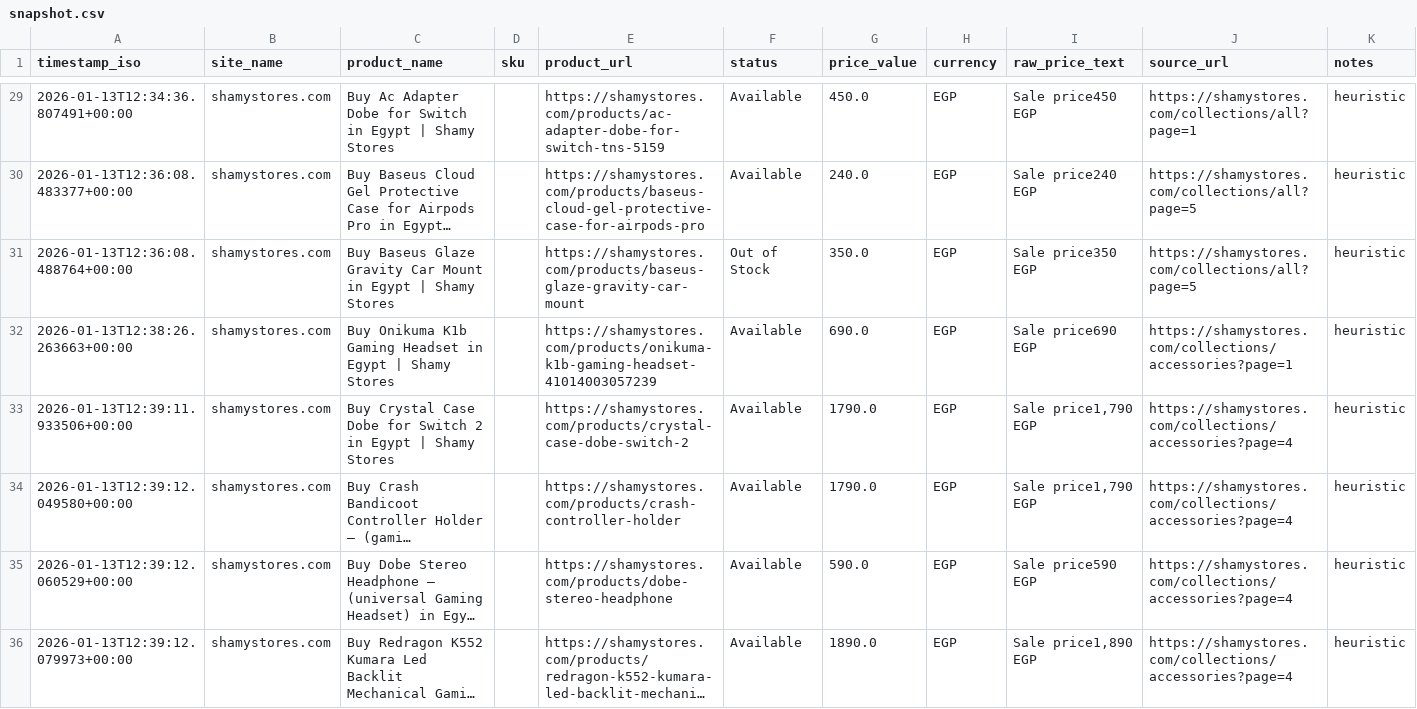
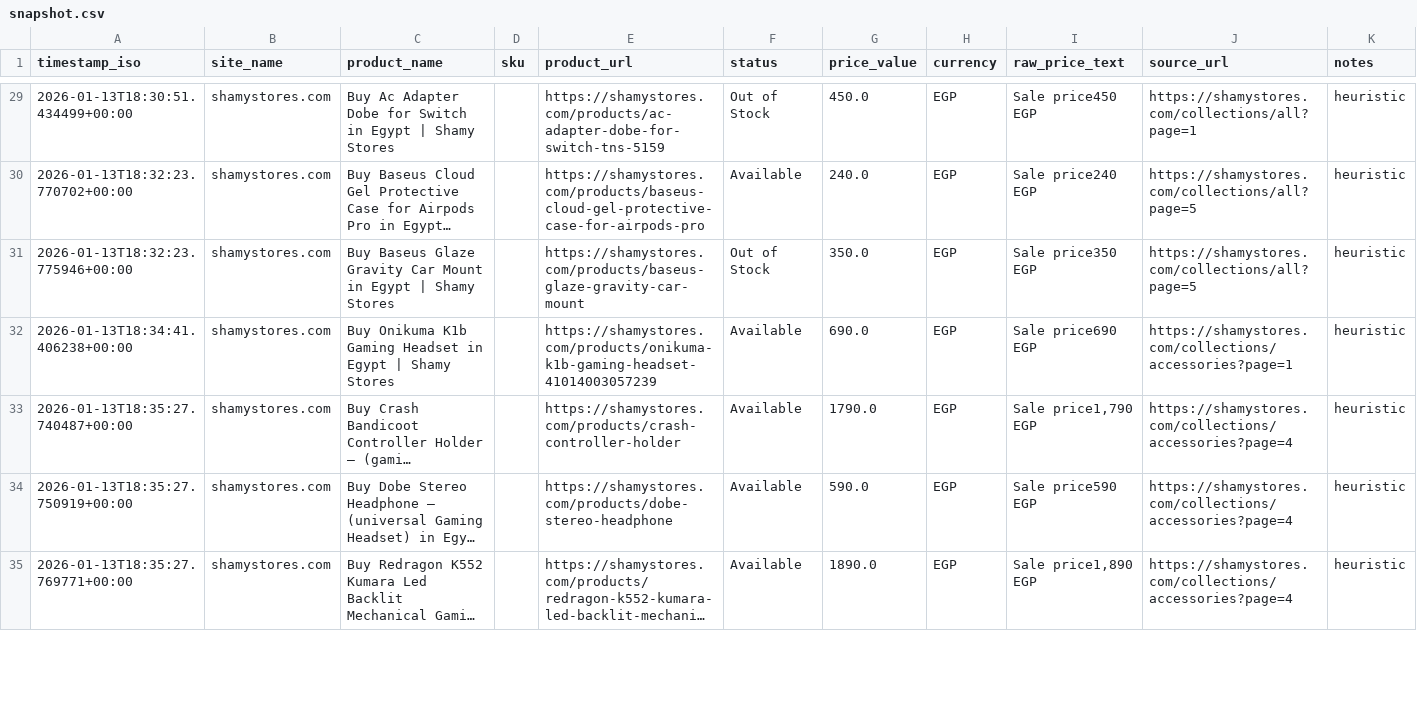
Before and after one commit to Mohanad1206/scraper-final, a CSV file: data/snapshot.csv, drawn as a sheet; only a part is shown, gaps mark what is left out; long unchanged cells end in …; removed rows and columns are numbered as before the commit, all else as after; the diff covers the shown part only; the diff names each change by its address in the sheet, - before the commit and + after, or states it on an @@ line.

```diff
--- a/data/snapshot.csv
+++ b/data/snapshot.csv
-A29 (timestamp_iso): 2026-01-13T12:34:36.807491+00:00
+A29 (timestamp_iso): 2026-01-13T18:30:51.434499+00:00
-F29 (status): Available
+F29 (status): Out of Stock
-A30 (timestamp_iso): 2026-01-13T12:36:08.483377+00:00
+A30 (timestamp_iso): 2026-01-13T18:32:23.770702+00:00
-A31 (timestamp_iso): 2026-01-13T12:36:08.488764+00:00
+A31 (timestamp_iso): 2026-01-13T18:32:23.775946+00:00
-A32 (timestamp_iso): 2026-01-13T12:38:26.263663+00:00
+A32 (timestamp_iso): 2026-01-13T18:34:41.406238+00:00
-row 33: 2026-01-13T12:39:11.933506+00:00 | shamystores.com | Buy Crystal Case Dobe for Switch 2 in Egypt | Shamy Stores |  | https://shamystores.com/products/crystal-case-dobe-switch-2 | Available | 1790.0 | EGP | Sale price1,790 EGP | https://shamystores.com/collections/accessories?page=4 | heuristic
-A33 (timestamp_iso): 2026-01-13T12:39:12.049580+00:00
+A33 (timestamp_iso): 2026-01-13T18:35:27.740487+00:00
-A34 (timestamp_iso): 2026-01-13T12:39:12.060529+00:00
+A34 (timestamp_iso): 2026-01-13T18:35:27.750919+00:00
-A35 (timestamp_iso): 2026-01-13T12:39:12.079973+00:00
+A35 (timestamp_iso): 2026-01-13T18:35:27.769771+00:00
```
Also changed, not shown: 3 added rows, 1 removed row and 32 edited cells elsewhere in this file, 1 other file.
